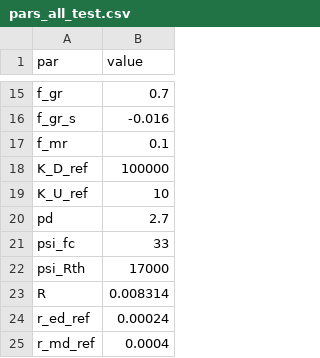
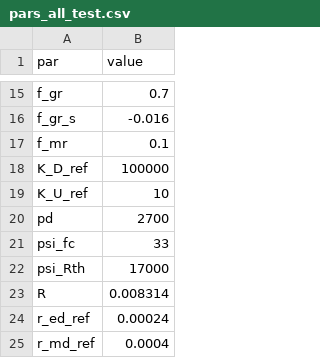
Before and after one commit to femoyano/TempMoistExp, a CSV file: parsets/pars_all_test.csv, drawn as a sheet; only a part is shown, gaps mark what is left out.

```diff
--- a/parsets/pars_all_test.csv
+++ b/parsets/pars_all_test.csv
@@ -19,3 +19,3 @@ K_D_ref,100000
 K_U_ref,10
-pd,2.7
+pd,2700
 psi_fc,33
```
Also changed, not shown: parsets/pars_all_test2.csv, parsets/pars_test3_all.csv.
